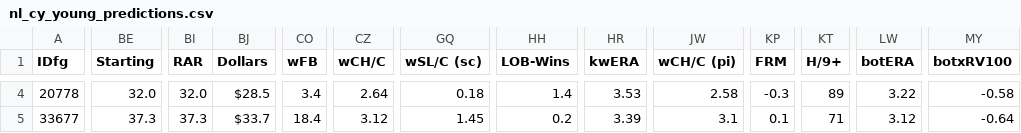
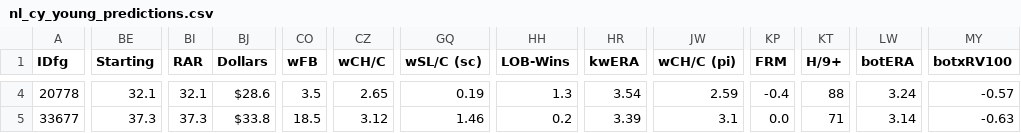
Before and after one commit to jjesse/baseball_stats, a CSV file: docs/nl_cy_young_predictions.csv, drawn as a sheet; only a part is shown, gaps mark what is left out; the diff covers the shown part only; the diff names each change by its address in the sheet, - before the commit and + after, or states it on an @@ line.

```diff
--- a/docs/nl_cy_young_predictions.csv
+++ b/docs/nl_cy_young_predictions.csv
-BE4 (Starting): 32.0
+BE4 (Starting): 32.1
-BI4 (RAR): 32.0
+BI4 (RAR): 32.1
-BJ4 (Dollars): $28.5
+BJ4 (Dollars): $28.6
-CO4 (wFB): 3.4
+CO4 (wFB): 3.5
-CZ4 (wCH/C): 2.64
+CZ4 (wCH/C): 2.65
-GQ4 (wSL/C (sc)): 0.18
+GQ4 (wSL/C (sc)): 0.19
-HH4 (LOB-Wins): 1.4
+HH4 (LOB-Wins): 1.3
-HR4 (kwERA): 3.53
+HR4 (kwERA): 3.54
-JW4 (wCH/C (pi)): 2.58
+JW4 (wCH/C (pi)): 2.59
-KP4 (FRM): -0.3
+KP4 (FRM): -0.4
-KT4 (H/9+): 89
+KT4 (H/9+): 88
-LW4 (botERA): 3.22
+LW4 (botERA): 3.24
-MY4 (botxRV100): -0.58
+MY4 (botxRV100): -0.57
-BJ5 (Dollars): $33.7
+BJ5 (Dollars): $33.8
-CO5 (wFB): 18.4
+CO5 (wFB): 18.5
-GQ5 (wSL/C (sc)): 1.45
+GQ5 (wSL/C (sc)): 1.46
-KP5 (FRM): 0.1
+KP5 (FRM): 0.0
-LW5 (botERA): 3.12
+LW5 (botERA): 3.14
-MY5 (botxRV100): -0.64
+MY5 (botxRV100): -0.63
```
Also changed, not shown: 143 edited cells elsewhere in this file, docs/al_cy_young_predictions.csv, docs/al_mvp_predictions.csv, 2 other files.
